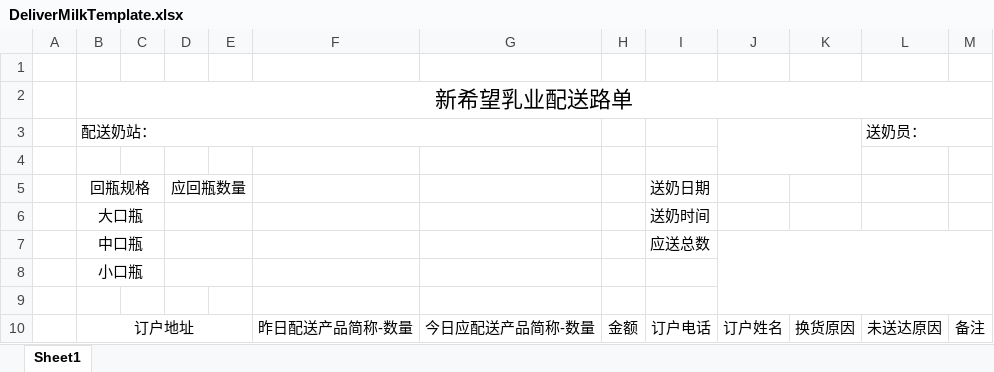
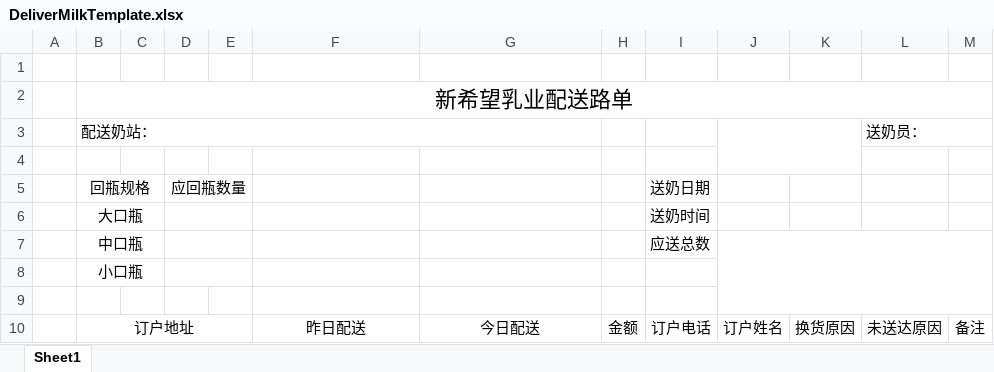
Before and after one commit to sunder-xie/sndh-platform, an Excel workbook: NhryService/src/main/webapp/report/template/DeliverMilkTemplate.xlsx, sheet Sheet1, drawn as a sheet; values as stored, in another font and other column widths than the file's, no borders; the diff names each change by its address in the sheet, - before the commit and + after, or states it on an @@ line.

Commit message:
路单模版调整

```diff
--- a/NhryService/src/main/webapp/report/template/DeliverMilkTemplate.xlsx (sheet Sheet1)
+++ b/NhryService/src/main/webapp/report/template/DeliverMilkTemplate.xlsx (sheet Sheet1)
-F10: 昨日配送产品简称-数量
+F10: 昨日配送
-G10: 今日应配送产品简称-数量
+G10: 今日配送
```
